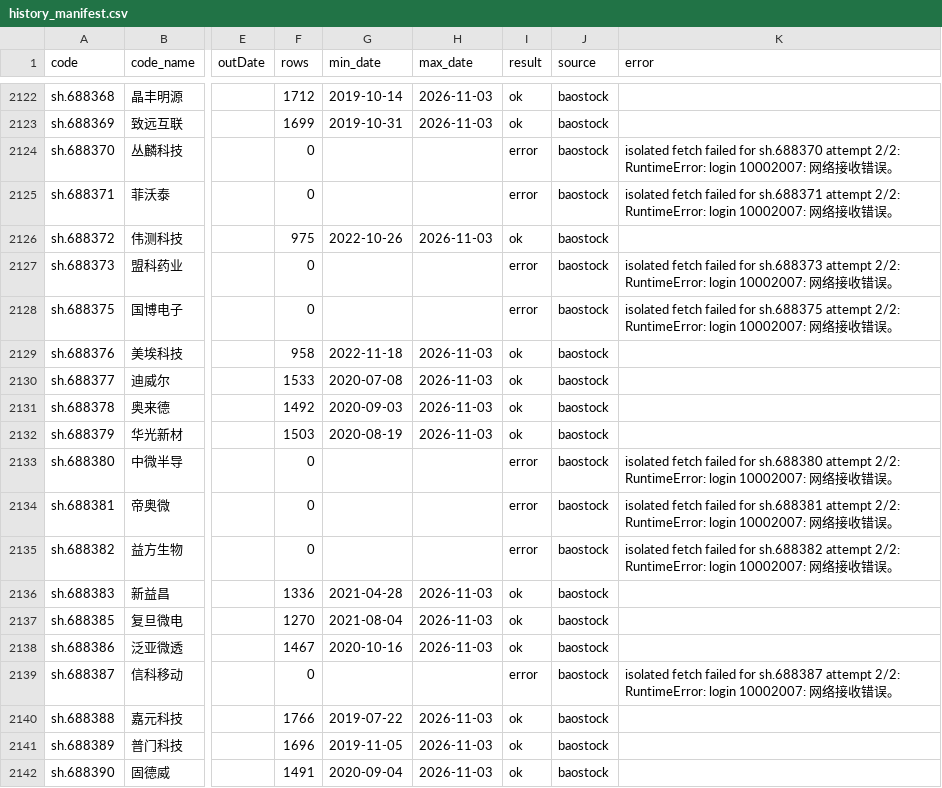
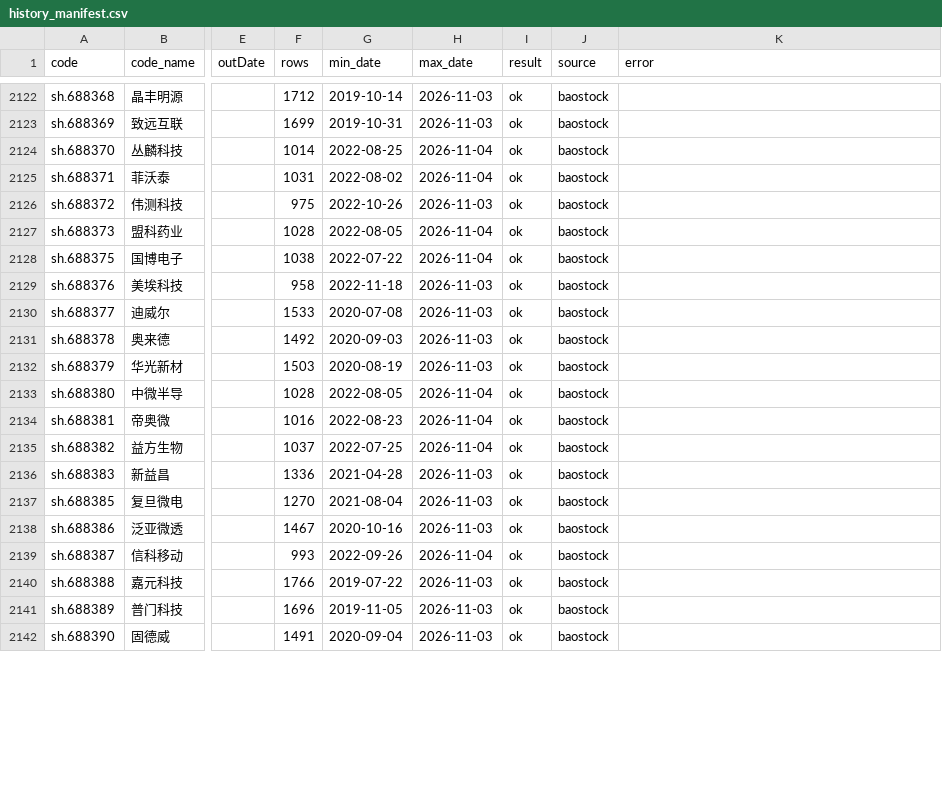
Before and after one commit to ds55gwwhcw-glitch/daily_stock_analysis, a CSV file: quant_research/state/full_v3/history_manifest.csv, drawn as a sheet; only a part is shown, gaps mark what is left out; the diff covers the shown part only; the diff names each change by its address in the sheet, - before the commit and + after, or states it on an @@ line.

```diff
--- a/quant_research/state/full_v3/history_manifest.csv
+++ b/quant_research/state/full_v3/history_manifest.csv
-F2124 (rows): 0
+F2124 (rows): 1014
-G2124 (min_date): (empty)
+G2124 (min_date): 2022-08-25
-H2124:H2125 (max_date): (empty)
+H2124:H2125 (max_date): 2026-11-04
-I2124:I2125 (result): error
+I2124:I2125 (result): ok
-K2124 (error): isolated fetch failed for sh.688370 attempt 2/2: RuntimeError: login 10002007: 网络接收错误。
+K2124 (error): (empty)
-F2125 (rows): 0
+F2125 (rows): 1031
-G2125 (min_date): (empty)
+G2125 (min_date): 2022-08-02
-K2125 (error): isolated fetch failed for sh.688371 attempt 2/2: RuntimeError: login 10002007: 网络接收错误。
+K2125 (error): (empty)
-F2127 (rows): 0
+F2127 (rows): 1028
-G2127 (min_date): (empty)
+G2127 (min_date): 2022-08-05
-H2127:H2128 (max_date): (empty)
+H2127:H2128 (max_date): 2026-11-04
-I2127:I2128 (result): error
+I2127:I2128 (result): ok
-K2127 (error): isolated fetch failed for sh.688373 attempt 2/2: RuntimeError: login 10002007: 网络接收错误。
+K2127 (error): (empty)
-F2128 (rows): 0
+F2128 (rows): 1038
-G2128 (min_date): (empty)
+G2128 (min_date): 2022-07-22
-K2128 (error): isolated fetch failed for sh.688375 attempt 2/2: RuntimeError: login 10002007: 网络接收错误。
+K2128 (error): (empty)
-F2133 (rows): 0
+F2133 (rows): 1028
-G2133 (min_date): (empty)
+G2133 (min_date): 2022-08-05
-H2133:H2135 (max_date): (empty)
+H2133:H2135 (max_date): 2026-11-04
-I2133:I2135 (result): error
+I2133:I2135 (result): ok
-K2133 (error): isolated fetch failed for sh.688380 attempt 2/2: RuntimeError: login 10002007: 网络接收错误。
+K2133 (error): (empty)
-F2134 (rows): 0
+F2134 (rows): 1016
-G2134 (min_date): (empty)
+G2134 (min_date): 2022-08-23
-K2134 (error): isolated fetch failed for sh.688381 attempt 2/2: RuntimeError: login 10002007: 网络接收错误。
+K2134 (error): (empty)
-F2135 (rows): 0
+F2135 (rows): 1037
-G2135 (min_date): (empty)
+G2135 (min_date): 2022-07-25
-K2135 (error): isolated fetch failed for sh.688382 attempt 2/2: RuntimeError: login 10002007: 网络接收错误。
+K2135 (error): (empty)
-F2139 (rows): 0
+F2139 (rows): 993
-G2139 (min_date): (empty)
+G2139 (min_date): 2022-09-26
-H2139 (max_date): (empty)
+H2139 (max_date): 2026-11-04
-I2139 (result): error
+I2139 (result): ok
-K2139 (error): isolated fetch failed for sh.688387 attempt 2/2: RuntimeError: login 10002007: 网络接收错误。
+K2139 (error): (empty)
```
Also changed, not shown: 160 edited cells elsewhere in this file, 4 other files.
